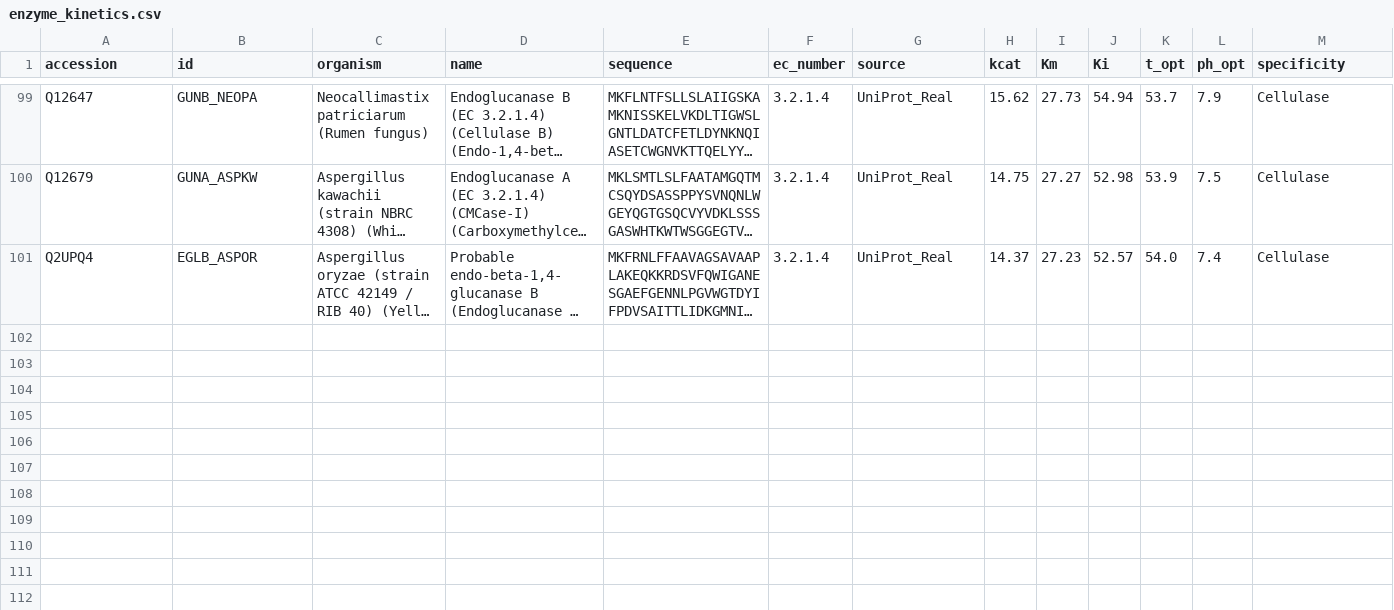
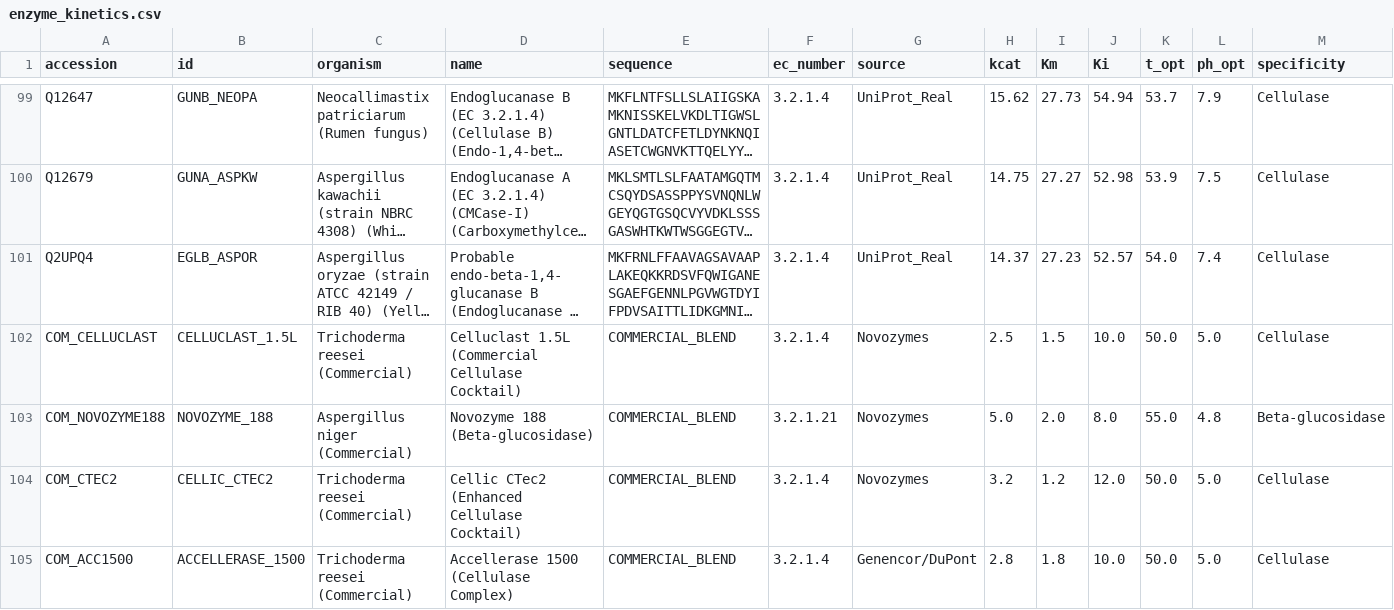
Before and after one commit to aikienergy/Luffy, a CSV file: data/processed/enzyme_kinetics.csv, drawn as a sheet; only a part is shown, gaps mark what is left out; long unchanged cells end in …; rows hold the shown columns only; the diff names each change by its address in the sheet, - before the commit and + after, or states it on an @@ line.

Commit message:
feat: Add commercial enzyme data from literature references
- Celluclast 1.5L (Novozymes)
- Novozyme 188 (Beta-glucosidase)
- Cellic CTec2 (Enhanced cocktail)
- Accellerase 1500 (Genencor/DuPont)

```diff
--- a/data/processed/enzyme_kinetics.csv
+++ b/data/processed/enzyme_kinetics.csv
+row 102: COM_CELLUCLAST | CELLUCLAST_1.5L | Trichoderma reesei (Commercial) | Celluclast 1.5L (Commercial Cellulase Cocktail) | COMMERCIAL_BLEND | 3.2.1.4 | Novozymes | 2.5 | 1.5 | 10.0 | 50.0 | 5.0 | Cellulase
+row 103: COM_NOVOZYME188 | NOVOZYME_188 | Aspergillus niger (Commercial) | Novozyme 188 (Beta-glucosidase) | COMMERCIAL_BLEND | 3.2.1.21 | Novozymes | 5.0 | 2.0 | 8.0 | 55.0 | 4.8 | Beta-glucosidase
+row 104: COM_CTEC2 | CELLIC_CTEC2 | Trichoderma reesei (Commercial) | Cellic CTec2 (Enhanced Cellulase Cocktail) | COMMERCIAL_BLEND | 3.2.1.4 | Novozymes | 3.2 | 1.2 | 12.0 | 50.0 | 5.0 | Cellulase
+row 105: COM_ACC1500 | ACCELLERASE_1500 | Trichoderma reesei (Commercial) | Accellerase 1500 (Cellulase Complex) | COMMERCIAL_BLEND | 3.2.1.4 | Genencor/DuPont | 2.8 | 1.8 | 10.0 | 50.0 | 5.0 | Cellulase
```
